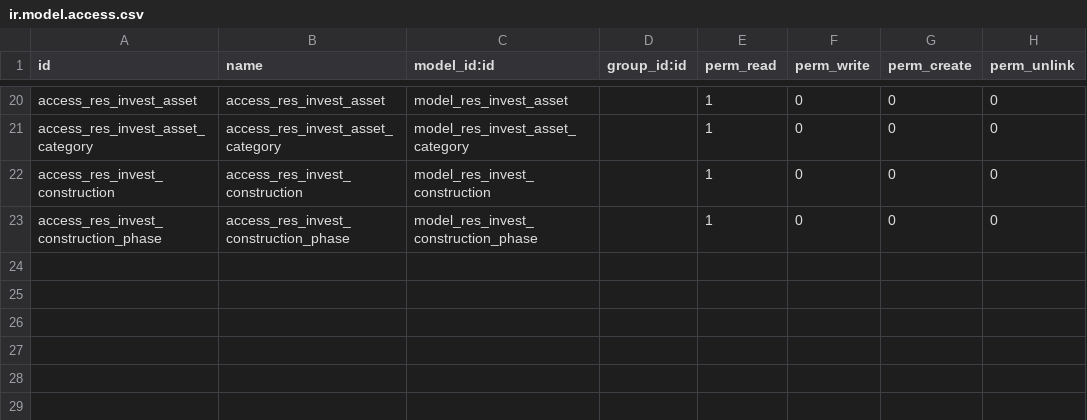
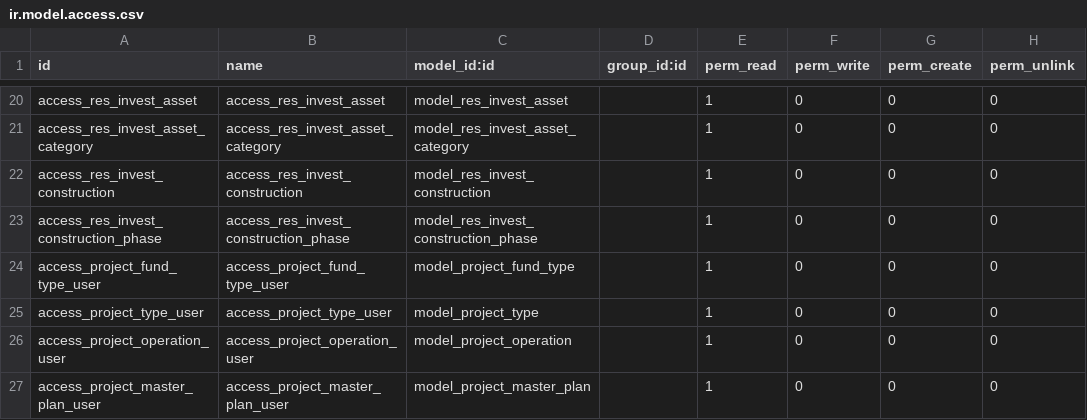
Before and after one commit to pabi2/pb2_addons, a CSV file: pabi_base/security/ir.model.access.csv, drawn as a sheet; only a part is shown, gaps mark what is left out.

```diff
--- a/pabi_base/security/ir.model.access.csv
+++ b/pabi_base/security/ir.model.access.csv
@@ -23 +23,5 @@ access_res_invest_construction,access_res_invest_construction,model_res_invest_c
 access_res_invest_construction_phase,access_res_invest_construction_phase,model_res_invest_construction_phase,,1,0,0,0
+access_project_fund_type_user,access_project_fund_type_user,model_project_fund_type,,1,0,0,0
+access_project_type_user,access_project_type_user,model_project_type,,1,0,0,0
+access_project_operation_user,access_project_operation_user,model_project_operation,,1,0,0,0
+access_project_master_plan_user,access_project_master_plan_user,model_project_master_plan,,1,0,0,0
```
Also changed, not shown: 6 other files.
